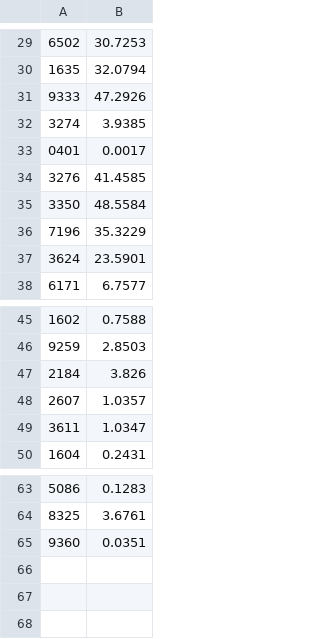
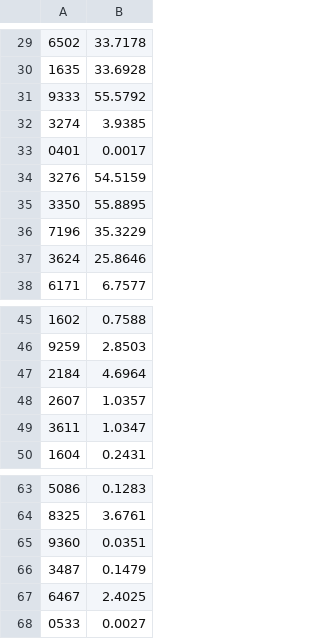
Before and after one commit to Team3128/2016-17-attendance-data, a CSV file: buildseason.csv, drawn as a sheet; only a part is shown, gaps mark what is left out; the diff covers the shown part only.

```diff
--- a/buildseason.csv
+++ b/buildseason.csv
@@ -29,10 +29,10 @@
-6502, 30.7253
-1635, 32.0794
-9333, 47.2926
+6502, 33.7178
+1635, 33.6928
+9333, 55.5792
 3274, 3.9385
 0401, 0.0017
-3276, 41.4585
-3350, 48.5584
+3276, 54.5159
+3350, 55.8895
 7196, 35.3229
-3624, 23.5901
+3624, 25.8646
 6171, 6.7577
@@ -46,3 +46,3 @@
 9259, 2.8503
-2184, 3.826
+2184, 4.6964
 2607, 1.0357
@@ -65 +65,4 @@
 9360, 0.0351
+3487, 0.1479
+6467, 2.4025
+0533, 0.0027
```
Also changed, not shown: 16 edited cells elsewhere in this file.
